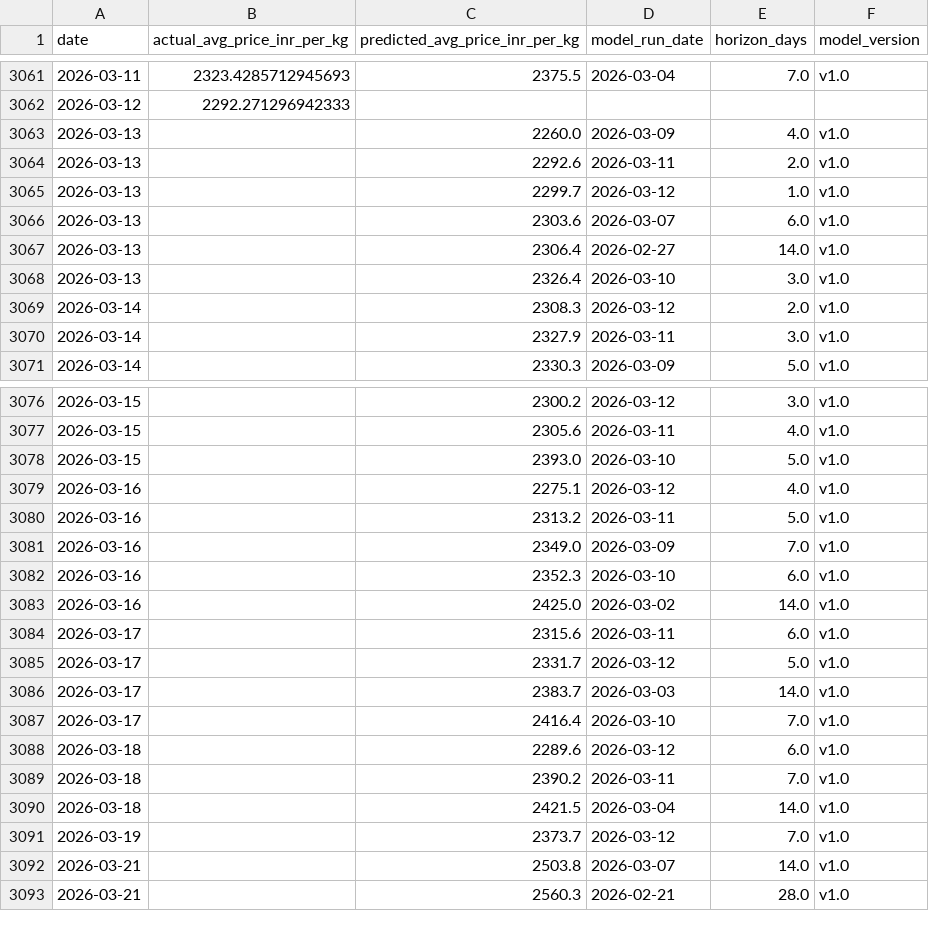
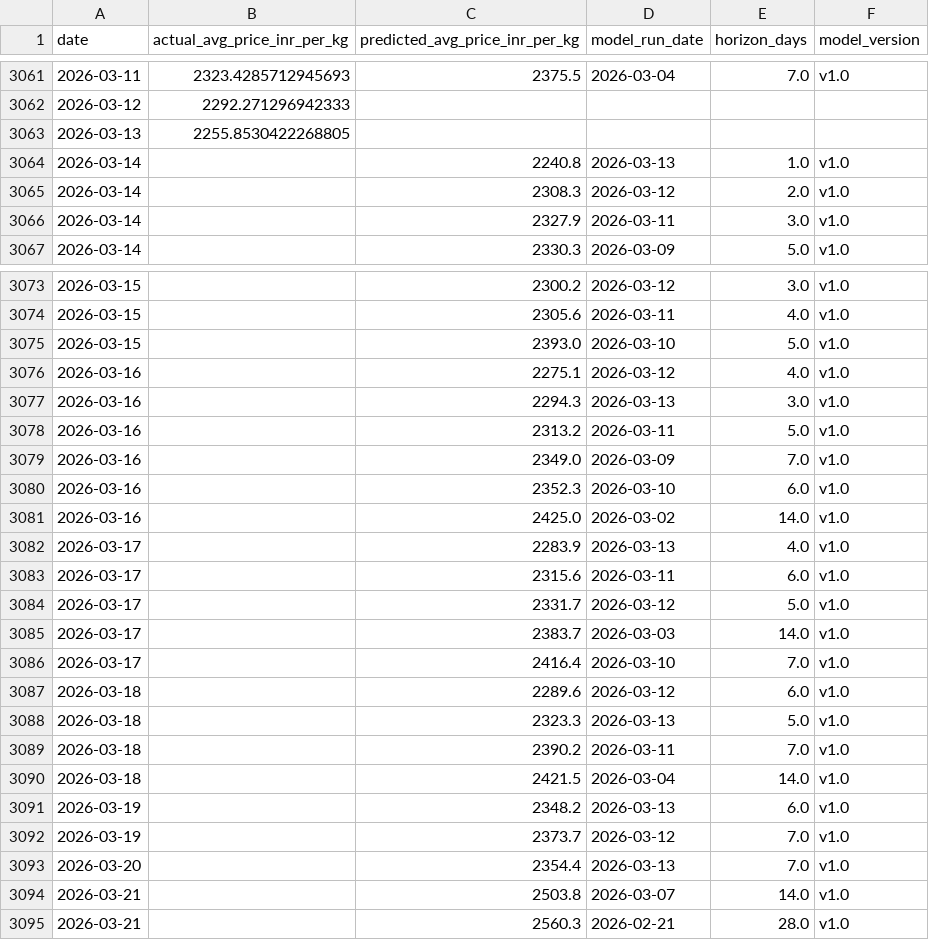
Before and after one commit to josephsebk/CardamomPulse, a CSV file: cardamom_webapp/data/archive.csv, drawn as a sheet; only a part is shown, gaps mark what is left out; the diff covers the shown part only.

```diff
--- a/cardamom_webapp/data/archive.csv
+++ b/cardamom_webapp/data/archive.csv
@@ -3062,8 +3062,4 @@ date,actual_avg_price_inr_per_kg,predicted_avg_price_inr_per_kg,model_run_date,h
 2026-03-12,2292.271296942333,,,,
-2026-03-13,,2260.0,2026-03-09,4.0,v1.0
-2026-03-13,,2292.6,2026-03-11,2.0,v1.0
-2026-03-13,,2299.7,2026-03-12,1.0,v1.0
-2026-03-13,,2303.6,2026-03-07,6.0,v1.0
-2026-03-13,,2306.4,2026-02-27,14.0,v1.0
-2026-03-13,,2326.4,2026-03-10,3.0,v1.0
+2026-03-13,2255.8530422268805,,,,
+2026-03-14,,2240.8,2026-03-13,1.0,v1.0
 2026-03-14,,2308.3,2026-03-12,2.0,v1.0
@@ -3079,2 +3076,3 @@ date,actual_avg_price_inr_per_kg,predicted_avg_price_inr_per_kg,model_run_date,h
 2026-03-16,,2275.1,2026-03-12,4.0,v1.0
+2026-03-16,,2294.3,2026-03-13,3.0,v1.0
 2026-03-16,,2313.2,2026-03-11,5.0,v1.0
@@ -3083,2 +3081,3 @@ date,actual_avg_price_inr_per_kg,predicted_avg_price_inr_per_kg,model_run_date,h
 2026-03-16,,2425.0,2026-03-02,14.0,v1.0
+2026-03-17,,2283.9,2026-03-13,4.0,v1.0
 2026-03-17,,2315.6,2026-03-11,6.0,v1.0
@@ -3088,5 +3087,8 @@ date,actual_avg_price_inr_per_kg,predicted_avg_price_inr_per_kg,model_run_date,h
 2026-03-18,,2289.6,2026-03-12,6.0,v1.0
+2026-03-18,,2323.3,2026-03-13,5.0,v1.0
 2026-03-18,,2390.2,2026-03-11,7.0,v1.0
 2026-03-18,,2421.5,2026-03-04,14.0,v1.0
+2026-03-19,,2348.2,2026-03-13,6.0,v1.0
 2026-03-19,,2373.7,2026-03-12,7.0,v1.0
+2026-03-20,,2354.4,2026-03-13,7.0,v1.0
 2026-03-21,,2503.8,2026-03-07,14.0,v1.0
```
Also changed, not shown: 4 added rows elsewhere in this file, 4 other files.
